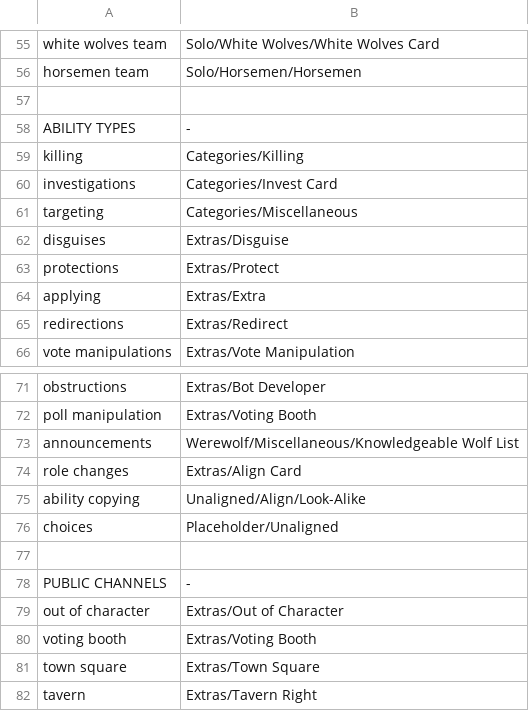
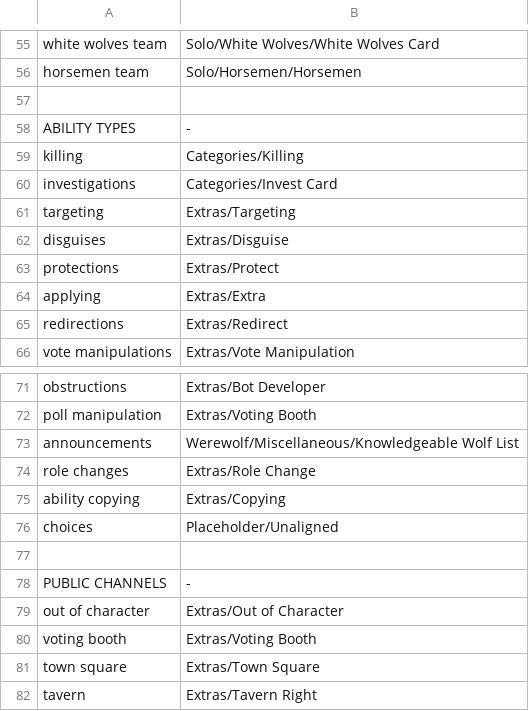
Before and after one commit to WerewolvesRevamped/Werewolves-Icons, a CSV file: replacements.csv, drawn as a sheet; only a part is shown, gaps mark what is left out.

Commit message:
Update replacements.csv

```diff
--- a/replacements.csv
+++ b/replacements.csv
@@ -60,3 +60,3 @@ killing,Categories/Killing
 investigations,Categories/Invest Card
-targeting,Categories/Miscellaneous
+targeting,Extras/Targeting
 disguises,Extras/Disguise
@@ -73,4 +73,4 @@ poll manipulation,Extras/Voting Booth
 announcements,Werewolf/Miscellaneous/Knowledgeable Wolf List
-role changes,Extras/Align Card
-ability copying,Unaligned/Align/Look-Alike
+role changes,Extras/Role Change
+ability copying,Extras/Copying
 choices,Placeholder/Unaligned
```
